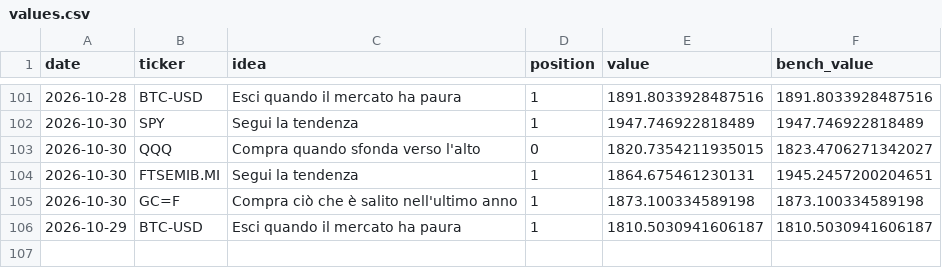
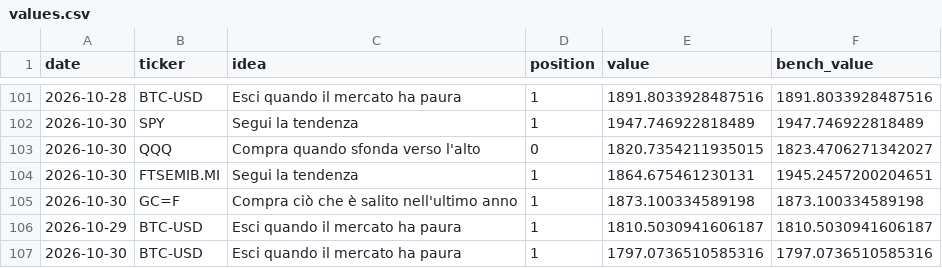
Before and after one commit to PietroPulli/quantlab, a CSV file: paper/values.csv, drawn as a sheet; only a part is shown, gaps mark what is left out; the diff names each change by its address in the sheet, - before the commit and + after, or states it on an @@ line.

```diff
--- a/paper/values.csv
+++ b/paper/values.csv
+row 107: 2026-10-30 | BTC-USD | Esci quando il mercato ha paura | 1 | 1797.0736510585316 | 1797.0736510585316
```
Also changed, not shown: market/BTC-USD.csv, market/ENI.MI.csv, 8 other files.
